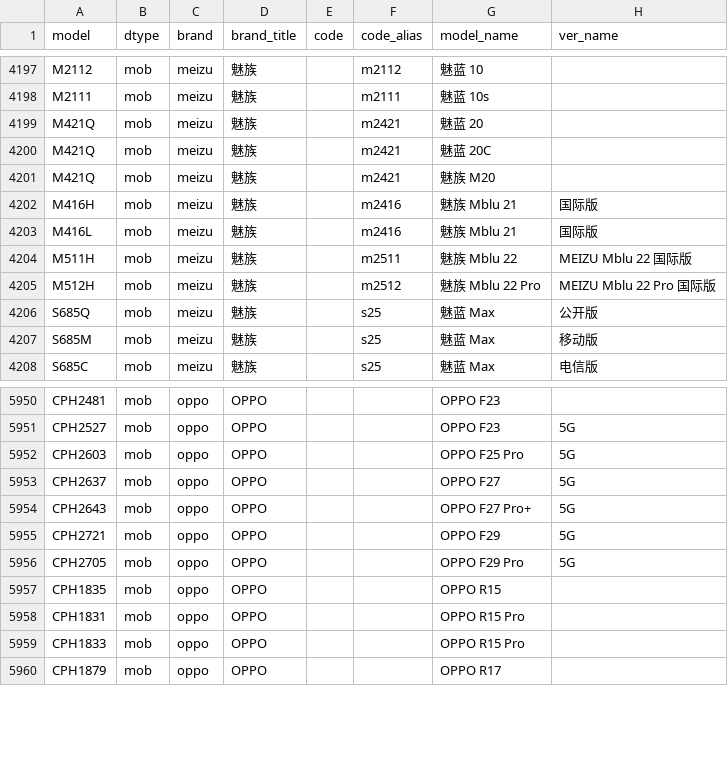
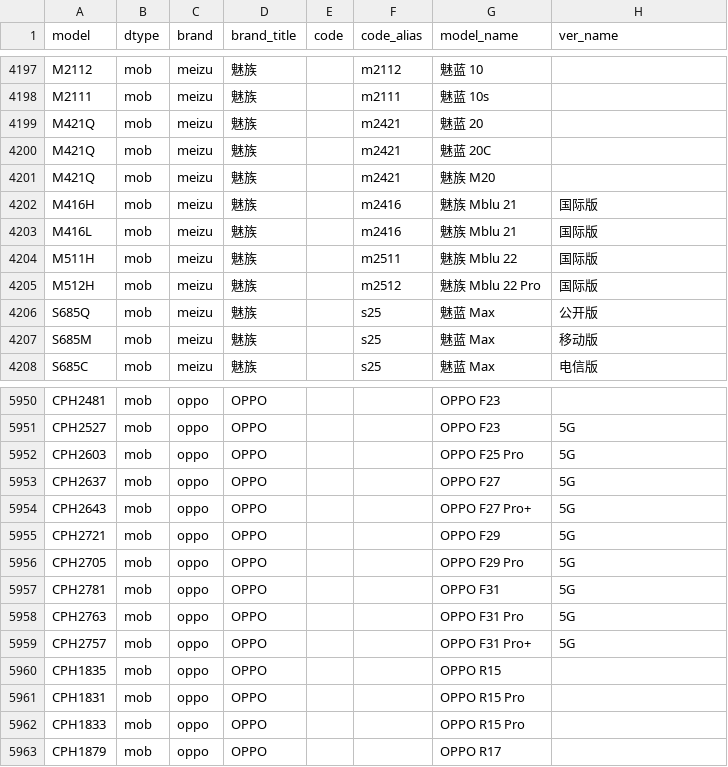
Before and after one commit to ITxiao6666/MobileModels-csv, a CSV file: models.csv, drawn as a sheet; only a part is shown, gaps mark what is left out.

Commit message:
Sync with MobileModels 5d5016c5a2ce0f213bc8deb09fa11c1e2a2b49c8

```diff
--- a/models.csv
+++ b/models.csv
@@ -4203,4 +4203,4 @@ M416H,mob,meizu,魅族,,m2416,魅族 Mblu 21,国际版
 M416L,mob,meizu,魅族,,m2416,魅族 Mblu 21,国际版
-M511H,mob,meizu,魅族,,m2511,魅族 Mblu 22,MEIZU Mblu 22 国际版
-M512H,mob,meizu,魅族,,m2512,魅族 Mblu 22 Pro,MEIZU Mblu 22 Pro 国际版
+M511H,mob,meizu,魅族,,m2511,魅族 Mblu 22,国际版
+M512H,mob,meizu,魅族,,m2512,魅族 Mblu 22 Pro,国际版
 S685Q,mob,meizu,魅族,,s25,魅蓝 Max,公开版
@@ -5956,2 +5956,5 @@ CPH2721,mob,oppo,OPPO,,,OPPO F29,5G
 CPH2705,mob,oppo,OPPO,,,OPPO F29 Pro,5G
+CPH2781,mob,oppo,OPPO,,,OPPO F31,5G
+CPH2763,mob,oppo,OPPO,,,OPPO F31 Pro,5G
+CPH2757,mob,oppo,OPPO,,,OPPO F31 Pro+,5G
 CPH1835,mob,oppo,OPPO,,,OPPO R15,
```
Also changed, not shown: 1 other file.
